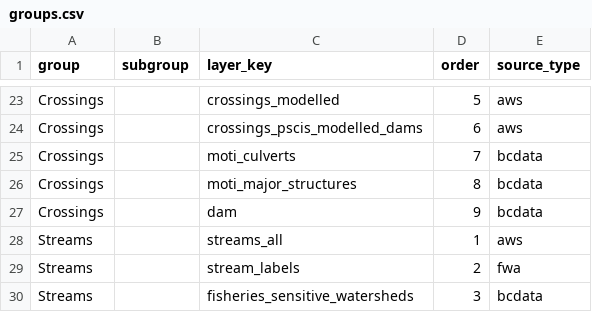
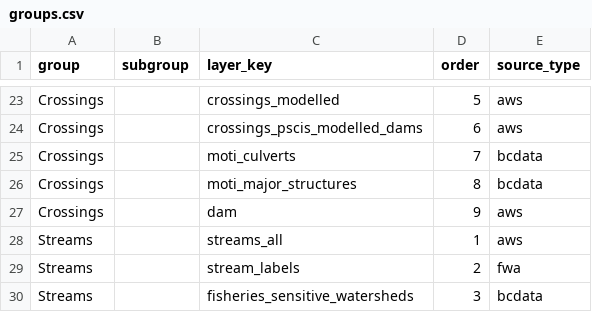
Before and after one commit to NewGraphEnvironment/gq, a CSV file: inst/registry/groups.csv, drawn as a sheet; only a part is shown, gaps mark what is left out.

```diff
--- a/inst/registry/groups.csv
+++ b/inst/registry/groups.csv
@@ -26,3 +26,3 @@ Crossings,,moti_culverts,7,bcdata
 Crossings,,moti_major_structures,8,bcdata
-Crossings,,dam,9,bcdata
+Crossings,,dam,9,aws
 Streams,,streams_all,1,aws
```
